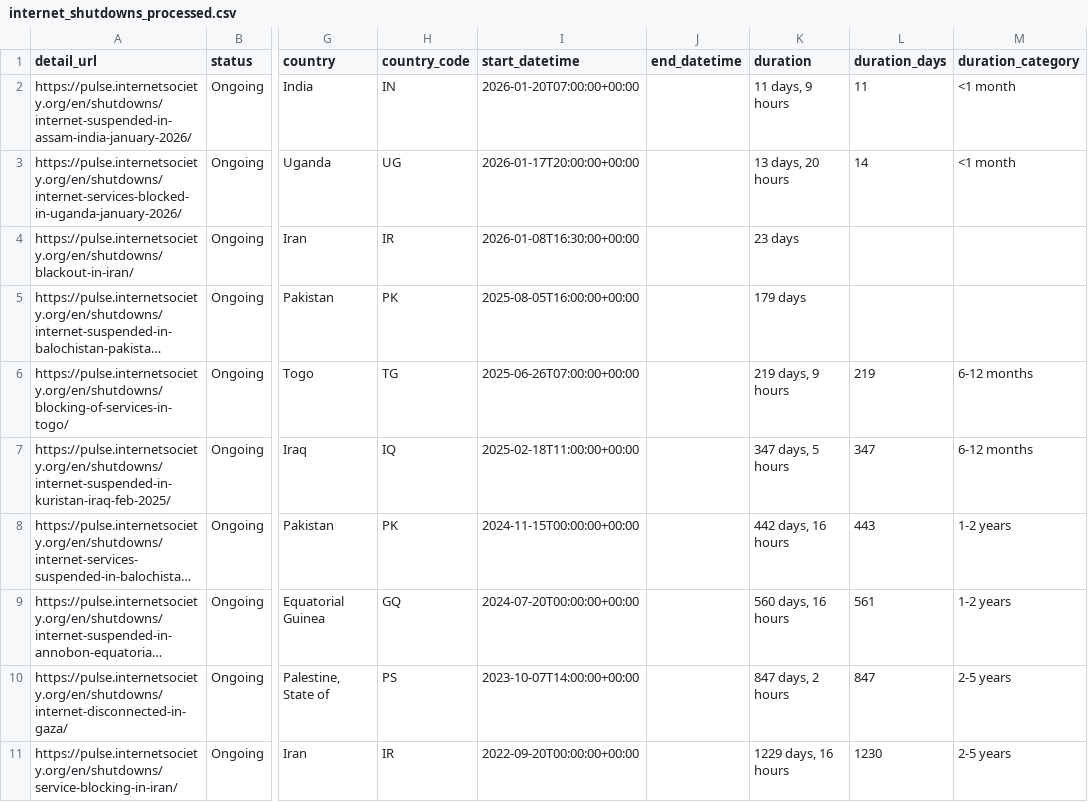
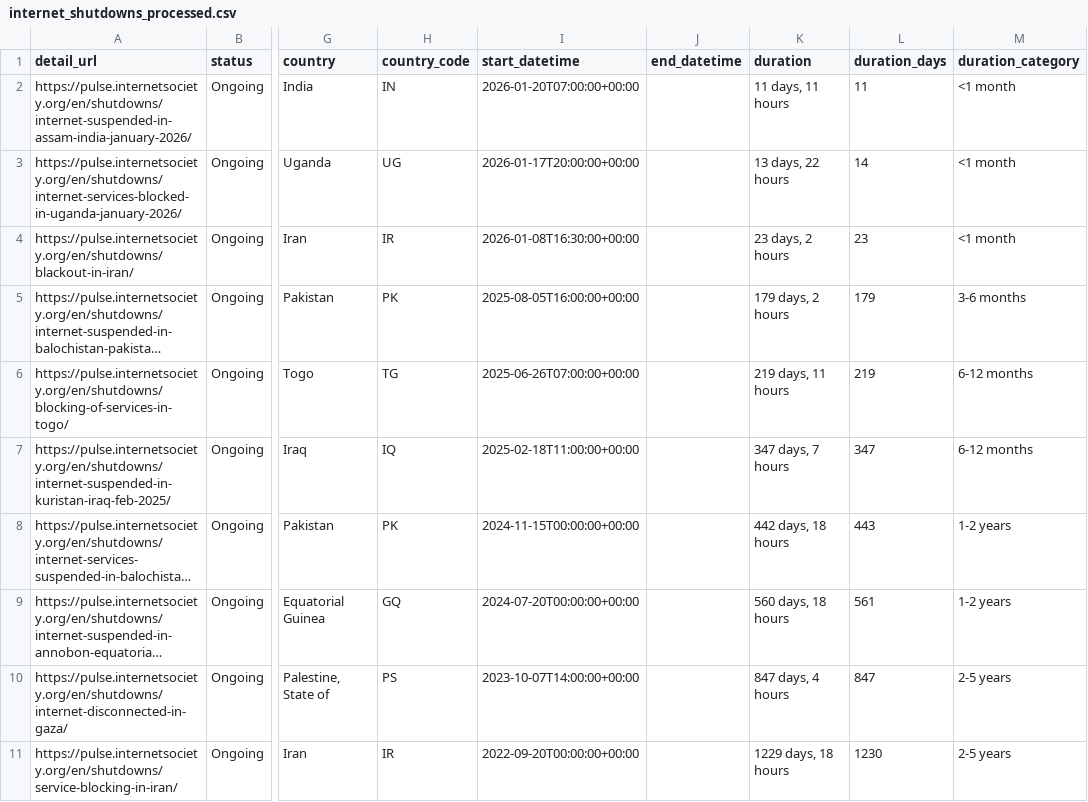
Before and after one commit to ccb2195-ux/Internet-Shutdown-Tracker, a CSV file: internet_shutdowns_processed.csv, drawn as a sheet; only a part is shown, gaps mark what is left out; long unchanged cells end in …; the diff names each change by its address in the sheet, - before the commit and + after, or states it on an @@ line.

```diff
--- a/internet_shutdowns_processed.csv
+++ b/internet_shutdowns_processed.csv
-K2 (duration): 11 days, 9 hours
+K2 (duration): 11 days, 11 hours
-K3 (duration): 13 days, 20 hours
+K3 (duration): 13 days, 22 hours
-K4 (duration): 23 days
+K4 (duration): 23 days, 2 hours
-L4 (duration_days): (empty)
+L4 (duration_days): 23
-M4 (duration_category): (empty)
+M4 (duration_category): <1 month
-K5 (duration): 179 days
+K5 (duration): 179 days, 2 hours
-L5 (duration_days): (empty)
+L5 (duration_days): 179
-M5 (duration_category): (empty)
+M5 (duration_category): 3-6 months
-K6 (duration): 219 days, 9 hours
+K6 (duration): 219 days, 11 hours
-K7 (duration): 347 days, 5 hours
+K7 (duration): 347 days, 7 hours
-K8 (duration): 442 days, 16 hours
+K8 (duration): 442 days, 18 hours
-K9 (duration): 560 days, 16 hours
+K9 (duration): 560 days, 18 hours
-K10 (duration): 847 days, 2 hours
+K10 (duration): 847 days, 4 hours
-K11 (duration): 1229 days, 16 hours
+K11 (duration): 1229 days, 18 hours
```
Also changed, not shown: internet_shutdowns_ongoing.csv.
